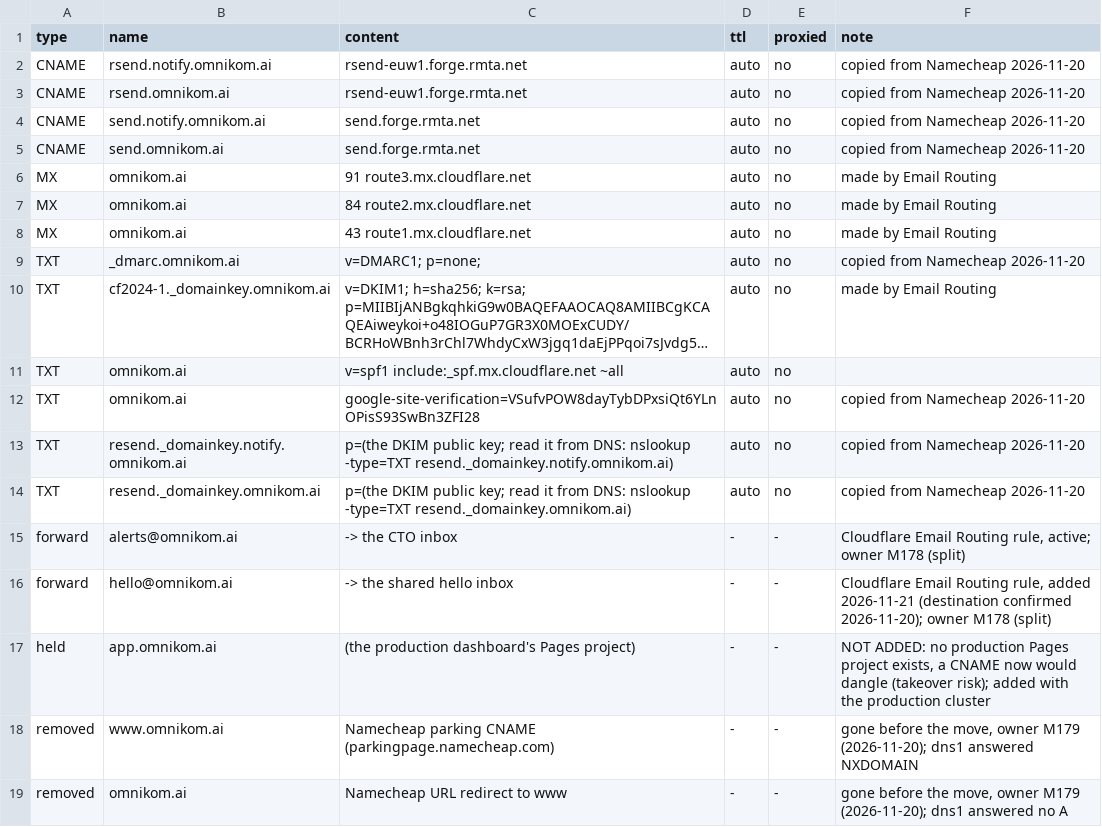
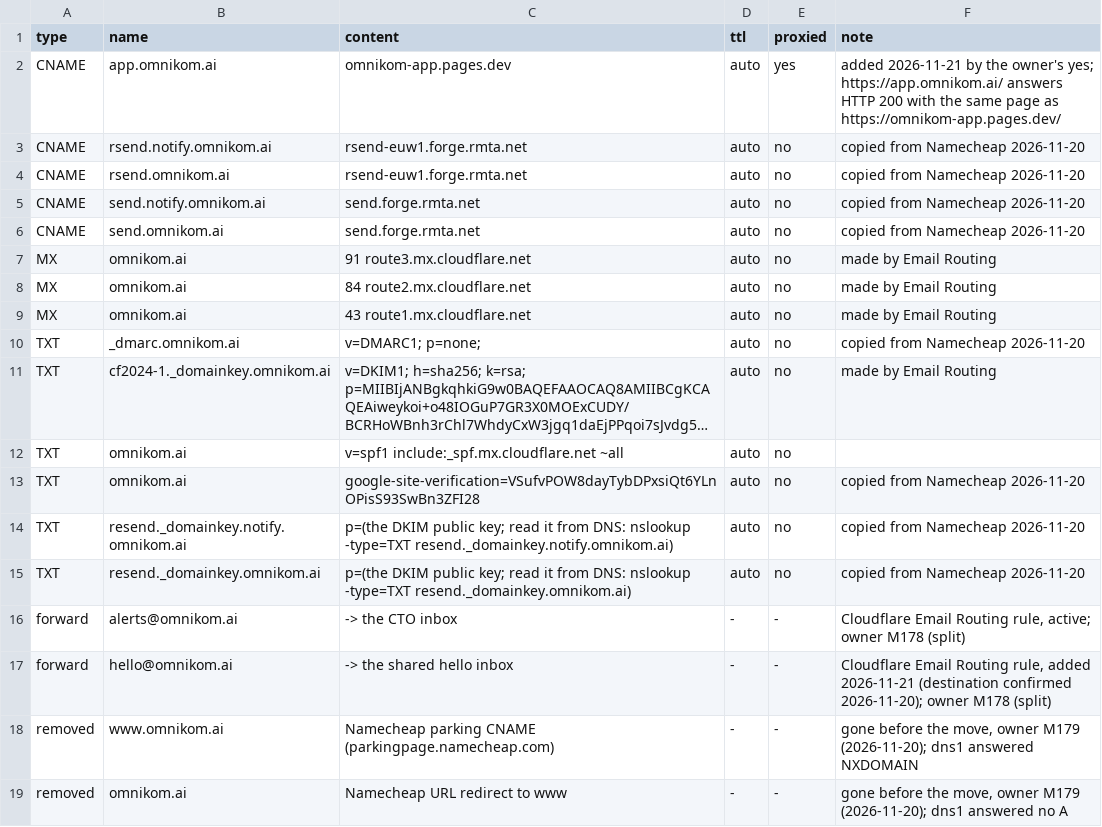
Before and after one commit to Omnikom-platform/omnikom-platform, a TSV file: work/dns-omnikom-ai.tsv, drawn as a sheet; long unchanged cells end in ….

```diff
--- a/work/dns-omnikom-ai.tsv
+++ b/work/dns-omnikom-ai.tsv
@@ -1,2 +1,3 @@
 type	name	content	ttl	proxied	note
+CNAME	app.omnikom.ai	omnikom-app.pages.dev	auto	yes	added 2026-11-21 by the owner's yes; https://app.omnikom.ai/ answers HTTP 200 with the same page as https://omnikom-app.pages.dev/
 CNAME	rsend.notify.omnikom.ai	rsend-euw1.forge.rmta.net	auto	no	copied from Namecheap 2026-11-20
@@ -16,3 +17,2 @@ forward	alerts@omnikom.ai	-> the CTO inbox	-	-	Cloudflare Email Routing rule, ac
 forward	hello@omnikom.ai	-> the shared hello inbox	-	-	Cloudflare Email Routing rule, added 2026-11-21 (destination confirmed 2026-11-20); owner M178 (split)
-held	app.omnikom.ai	(the production dashboard's Pages project)	-	-	NOT ADDED: no production Pages project exists, a CNAME now would dangle (takeover risk); added with the production cluster
 removed	www.omnikom.ai	Namecheap parking CNAME (parkingpage.namecheap.com)	-	-	gone before the move, owner M179 (2026-11-20); dns1 answered NXDOMAIN
```
Also changed, not shown: work/map/clusters.tsv, work/map/owner.tsv, 10 other files.
